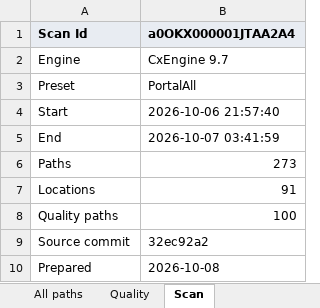
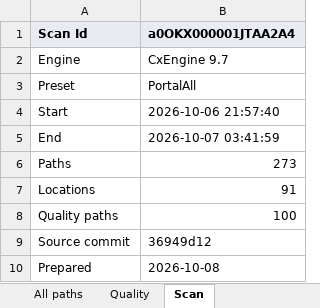
Before and after one commit to cloudalgo/pledgivo-docs, an Excel workbook: assets/security-review/checkmarx-false-positives.xlsx, sheet Scan, drawn as a sheet; values as stored, in another font and other column widths than the file's, no borders; the diff names each change by its address in the sheet, - before the commit and + after, or states it on an @@ line.

```diff
--- a/assets/security-review/checkmarx-false-positives.xlsx (sheet Scan)
+++ b/assets/security-review/checkmarx-false-positives.xlsx (sheet Scan)
-B9 (a0OKX000001JTAA2A4): 32ec92a2
+B9 (a0OKX000001JTAA2A4): 36949d12
```
Also changed, not shown: assets/security-review/code-analyzer-false-positives.xlsx, 4 other files.
